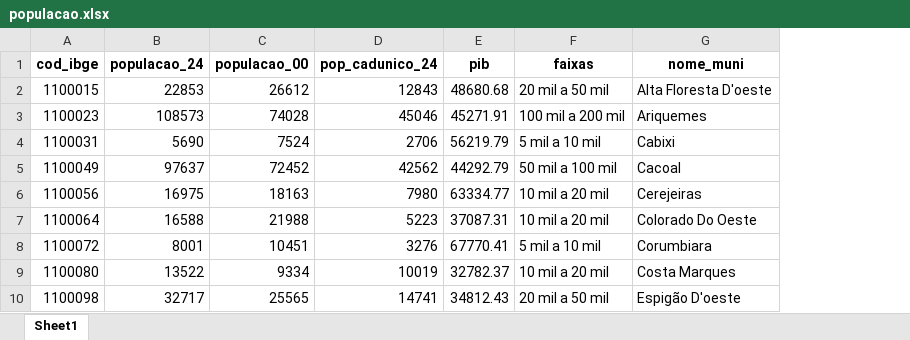
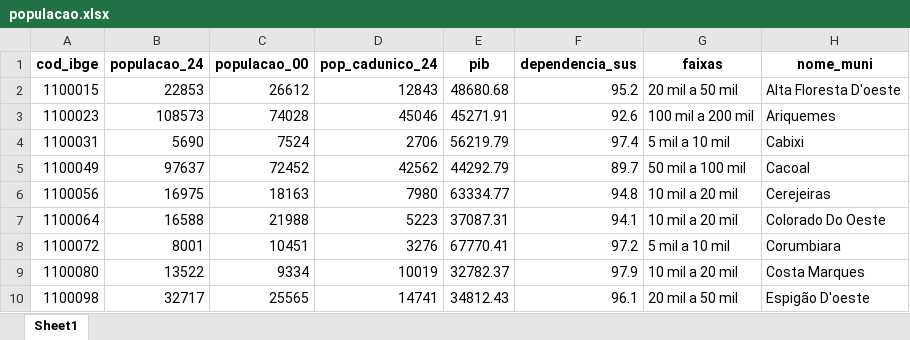
Before and after one commit to pedrofnp/IFEM, an Excel workbook: base_datas/populacao.xlsx, sheet Sheet1, drawn as a sheet; only a part is shown; values as stored, in another font and other column widths than the file's, no borders; the diff names each change by its address in the sheet, - before the commit and + after, or states it on an @@ line.

```diff
--- a/base_datas/populacao.xlsx (sheet Sheet1)
+++ b/base_datas/populacao.xlsx (sheet Sheet1)
+column F (dependencia_sus), rows 2-10: 95.2 | 92.6 | 97.4 | 89.7 | 94.8 | 94.1 | 97.2 | 97.9 | 96.1
```
Also changed, not shown: base_datas/percentil_detalhamento_0.xlsx, base_datas/percentil_detalhamento_1.xlsx, 30 other files.
